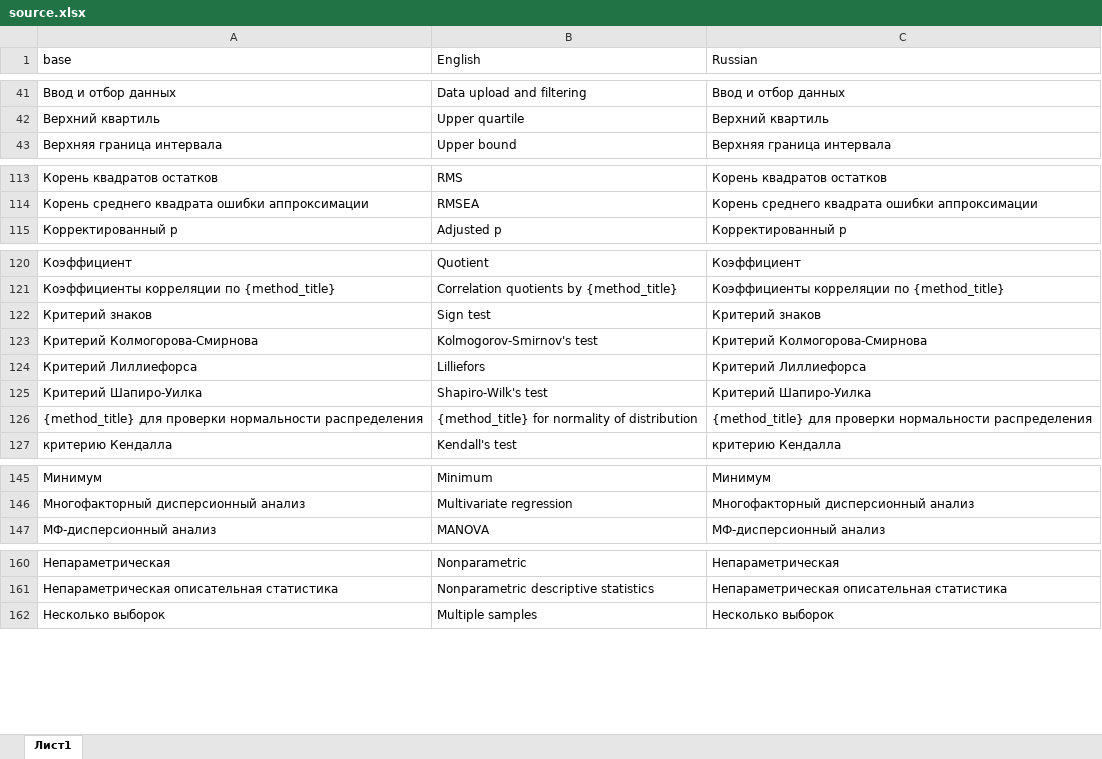
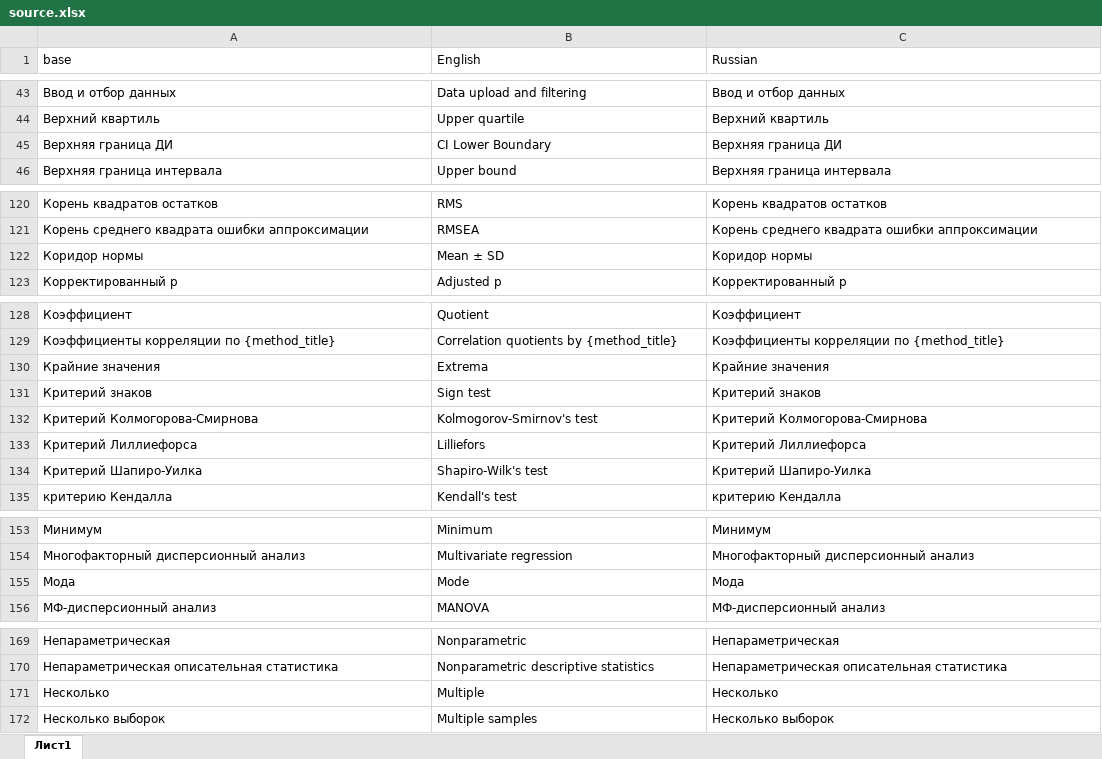
Before and after one commit to Forevener/DataSuite, an Excel workbook: translations/source.xlsx, sheet Лист1, drawn as a sheet; only a part is shown, gaps mark what is left out; values as stored, in another font and other column widths than the file's, no borders; the diff covers the shown part only; the diff names each change by its address in the sheet, - before the commit and + after, or states it on an @@ line.

```diff
--- a/translations/source.xlsx (sheet Лист1)
+++ b/translations/source.xlsx (sheet Лист1)
+row 45: Верхняя граница ДИ | CI Lower Boundary | Верхняя граница ДИ
+row 122: Коридор нормы | Mean ± SD | Коридор нормы
+row 130: Крайние значения | Extrema | Крайние значения
@@ row 126 moved to row 3: {method_title} для проверки нормальности… @@
+row 155: Мода | Mode | Мода
+row 171: Несколько | Multiple | Несколько
```
Also changed, not shown: 12 added rows elsewhere in this sheet, 11 other files.
